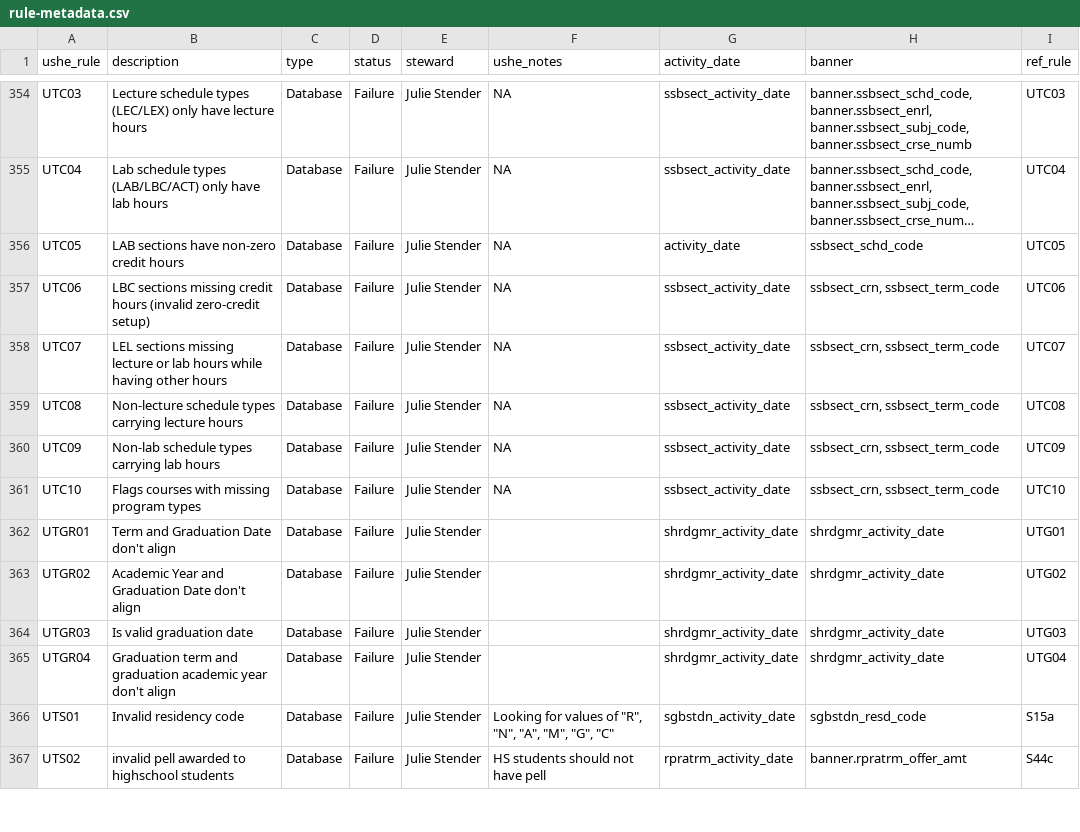
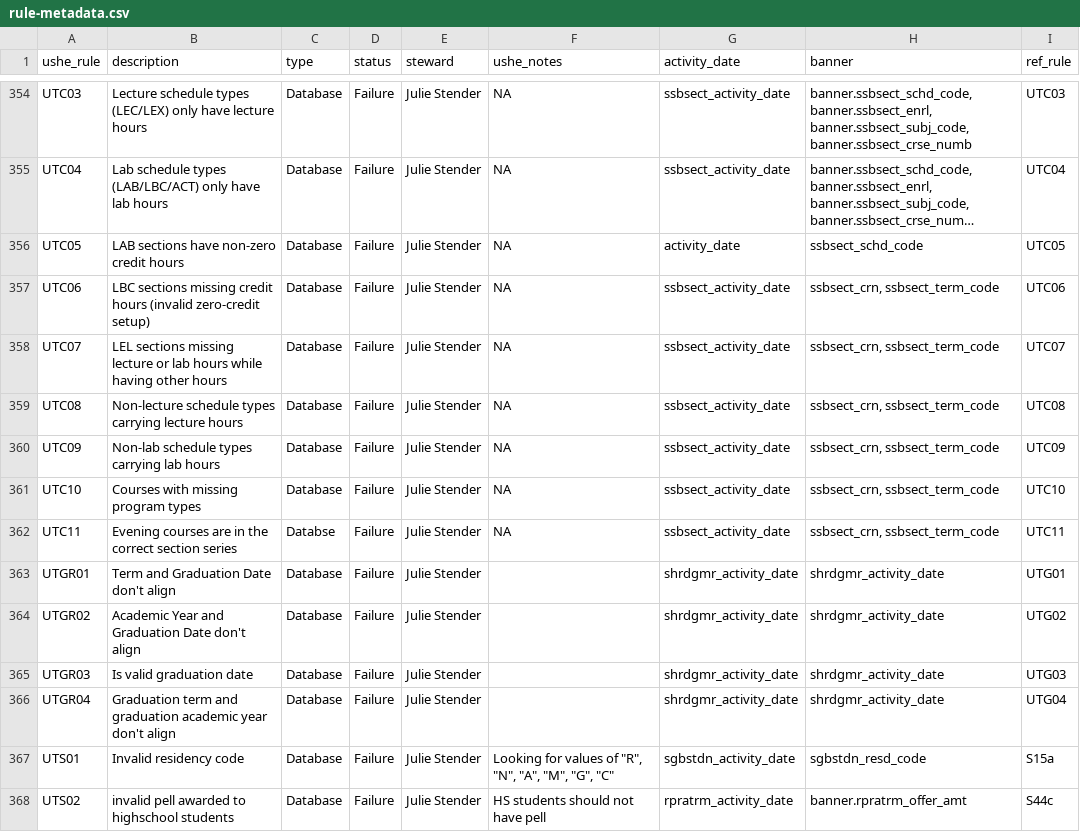
Before and after one commit to ut-effectiveness/utValidateR, a CSV file: sandbox/rule-metadata.csv, drawn as a sheet; only a part is shown, gaps mark what is left out; long unchanged cells end in ….

```diff
--- a/sandbox/rule-metadata.csv
+++ b/sandbox/rule-metadata.csv
@@ -369,3 +369,4 @@ UTC08,Non-lecture schedule types carrying lecture hours,Database,Failure,Julie S
 UTC09,Non-lab schedule types carrying lab hours,Database,Failure,Julie Stender,NA,ssbsect_activity_date,"ssbsect_crn, ssbsect_term_code",UTC09
-UTC10,Flags courses with missing program types,Database,Failure,Julie Stender,NA,ssbsect_activity_date,"ssbsect_crn, ssbsect_term_code",UTC10
+UTC10,Courses with missing program types,Database,Failure,Julie Stender,NA,ssbsect_activity_date,"ssbsect_crn, ssbsect_term_code",UTC10
+UTC11,Evening courses are in the correct section series,Databse,Failure,Julie Stender,NA,ssbsect_activity_date,"ssbsect_crn, ssbsect_term_code",UTC11
 UTGR01,Term and Graduation Date don't align,Database,Failure,Julie Stender,,shrdgmr_activity_date,shrdgmr_activity_date,UTG01
```
Also changed, not shown: 2 other files.
